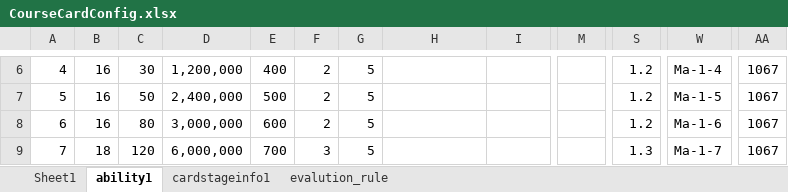
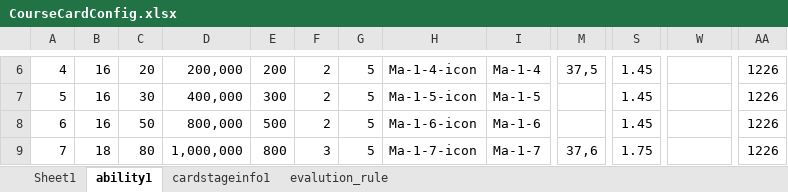
Before and after one commit to IntelHeartPrime/Gamedev_Tools, an Excel workbook: CourseCardSystem/Card/CourseCardConfig.xlsx, sheet ability1, drawn as a sheet; only a part is shown, gaps mark what is left out; values as stored, in another font and other column widths than the file's, no cell formats; charts and pictures not drawn; the diff covers the shown part only; the diff names each change by its address in the sheet, - before the commit and + after, or states it on an @@ line.

```diff
--- a/CourseCardSystem/Card/CourseCardConfig.xlsx (sheet ability1)
+++ b/CourseCardSystem/Card/CourseCardConfig.xlsx (sheet ability1)
-C6: 30
+C6: 20
-D6: 1,200,000
+D6: 200,000
-E6: 400
+E6: 200
-H6: (empty)
+H6: Ma-1-4-icon
-I6: (empty)
+I6: Ma-1-4
-M6: (empty)
+M6: 37,5
-S6:S8: 1.2
+S6:S8: 1.45
-W6: Ma-1-4
+W6: (empty)
-AA6:AA9: 1067
+AA6:AA9: 1226
-C7: 50
+C7: 30
-D7: 2,400,000
+D7: 400,000
-E7: 500
+E7: 300
-H7: (empty)
+H7: Ma-1-5-icon
-I7: (empty)
+I7: Ma-1-5
-W7: Ma-1-5
+W7: (empty)
-C8: 80
+C8: 50
-D8: 3,000,000
+D8: 800,000
-E8: 600
+E8: 500
-H8: (empty)
+H8: Ma-1-6-icon
-I8: (empty)
+I8: Ma-1-6
-W8: Ma-1-6
+W8: (empty)
-C9: 120
+C9: 80
-D9: 6,000,000
+D9: 1,000,000
-E9: 700
+E9: 800
-H9: (empty)
+H9: Ma-1-7-icon
-I9: (empty)
+I9: Ma-1-7
-M9: (empty)
+M9: 37,6
-S9: 1.3
+S9: 1.75
-W9: Ma-1-7
+W9: (empty)
```
Also changed, not shown: 600 edited cells elsewhere in this sheet, sheet evalution_rule, cell formats, CourseCardSystem/HomeField/HomeFieldConfig.xlsx, 5 other files.
